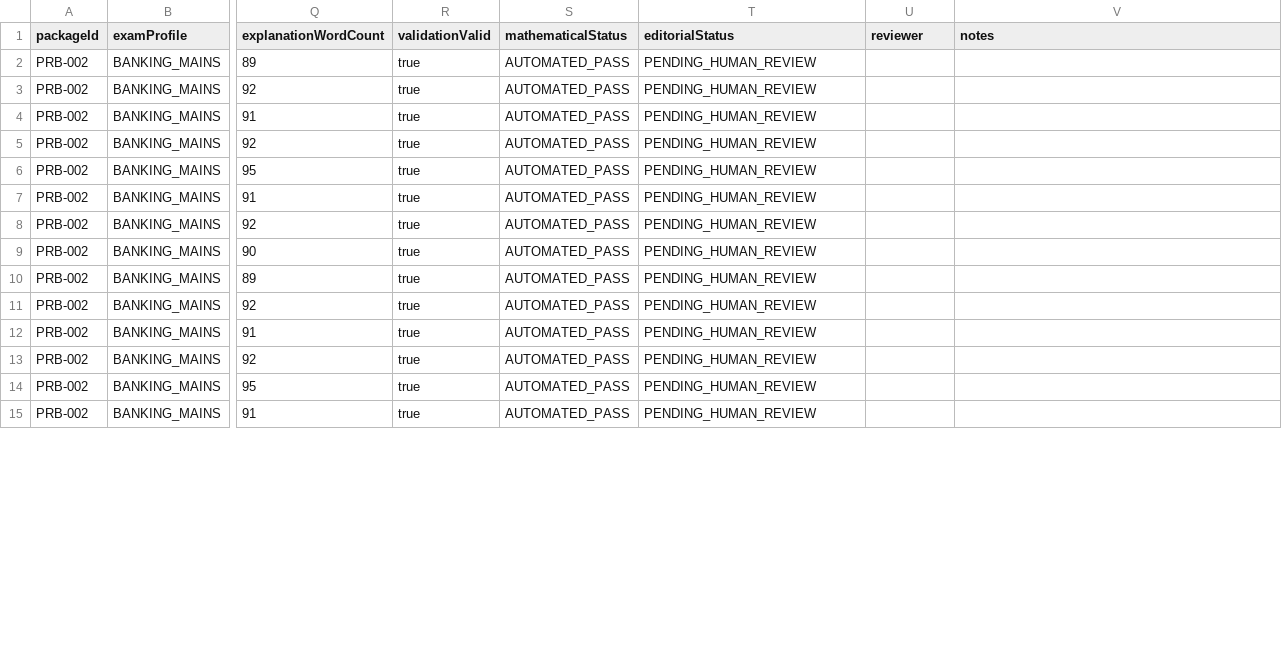
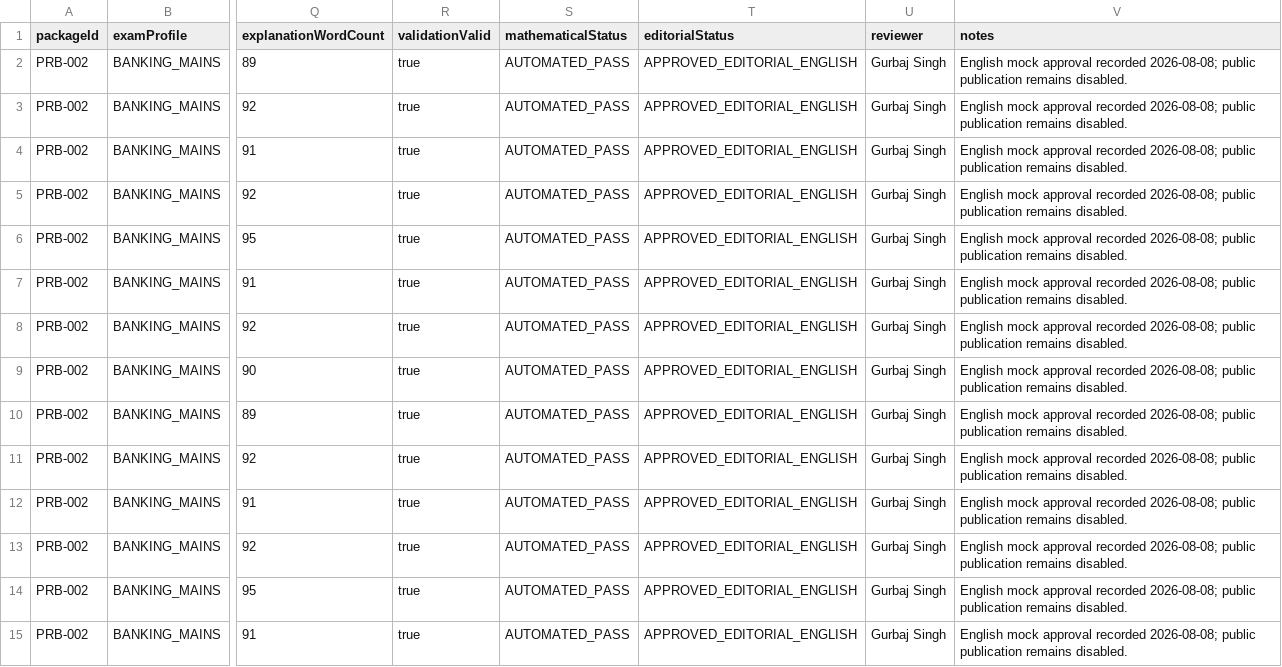
Before and after one commit to gurudhiman75-hash/Functional-Interface, a CSV file: artifacts/api-server/src/quant-v4/topics/Probability/PRB-002/human-review-en.csv, drawn as a sheet; only a part is shown, gaps mark what is left out; the diff covers the shown part only; the diff names each change by its address in the sheet, - before the commit and + after, or states it on an @@ line.

```diff
--- a/artifacts/api-server/src/quant-v4/topics/Probability/PRB-002/human-review-en.csv
+++ b/artifacts/api-server/src/quant-v4/topics/Probability/PRB-002/human-review-en.csv
-T2:T15 (editorialStatus): PENDING_HUMAN_REVIEW
+T2:T15 (editorialStatus): APPROVED_EDITORIAL_ENGLISH
-U2:U15 (reviewer): (empty)
+U2:U15 (reviewer): Gurbaj Singh
-V2:V15 (notes): (empty)
+V2:V15 (notes): English mock approval recorded 2026-08-08; public publication remains disabled.
```
Also changed, not shown: 138 edited cells elsewhere in this file, 4 other files.
